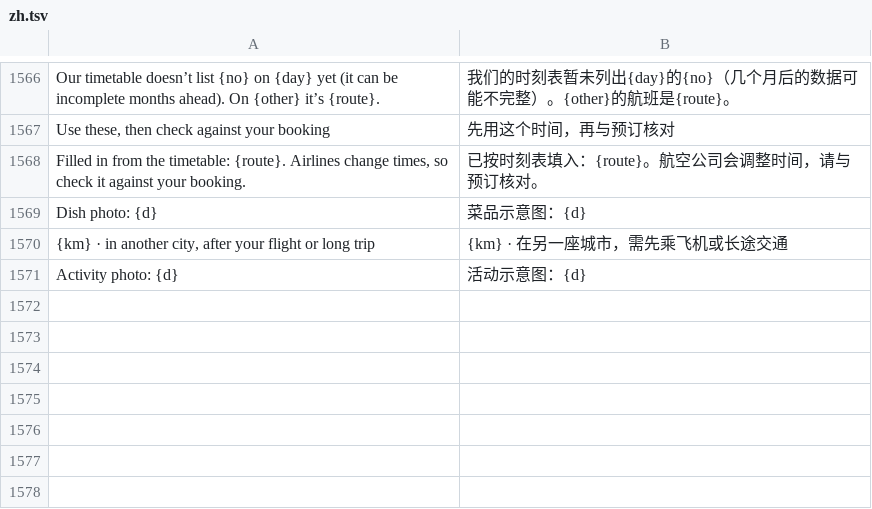
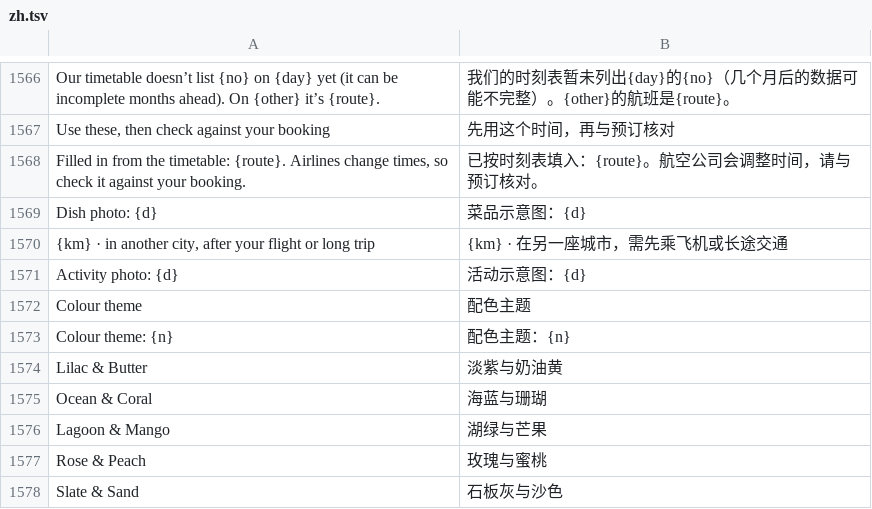
Before and after one commit to ChrystalFSC/everywhen, a TSV file: data/zh.tsv, drawn as a sheet; only a part is shown, gaps mark what is left out.

```diff
--- a/data/zh.tsv
+++ b/data/zh.tsv
@@ -1571 +1571,8 @@ Dish photo: {d}	菜品示意图：{d}
 Activity photo: {d}	活动示意图：{d}
+Colour theme	配色主题
+Colour theme: {n}	配色主题：{n}
+Lilac & Butter	淡紫与奶油黄
+Ocean & Coral	海蓝与珊瑚
+Lagoon & Mango	湖绿与芒果
+Rose & Peach	玫瑰与蜜桃
+Slate & Sand	石板灰与沙色
```
Also changed, not shown: 11 other files.
